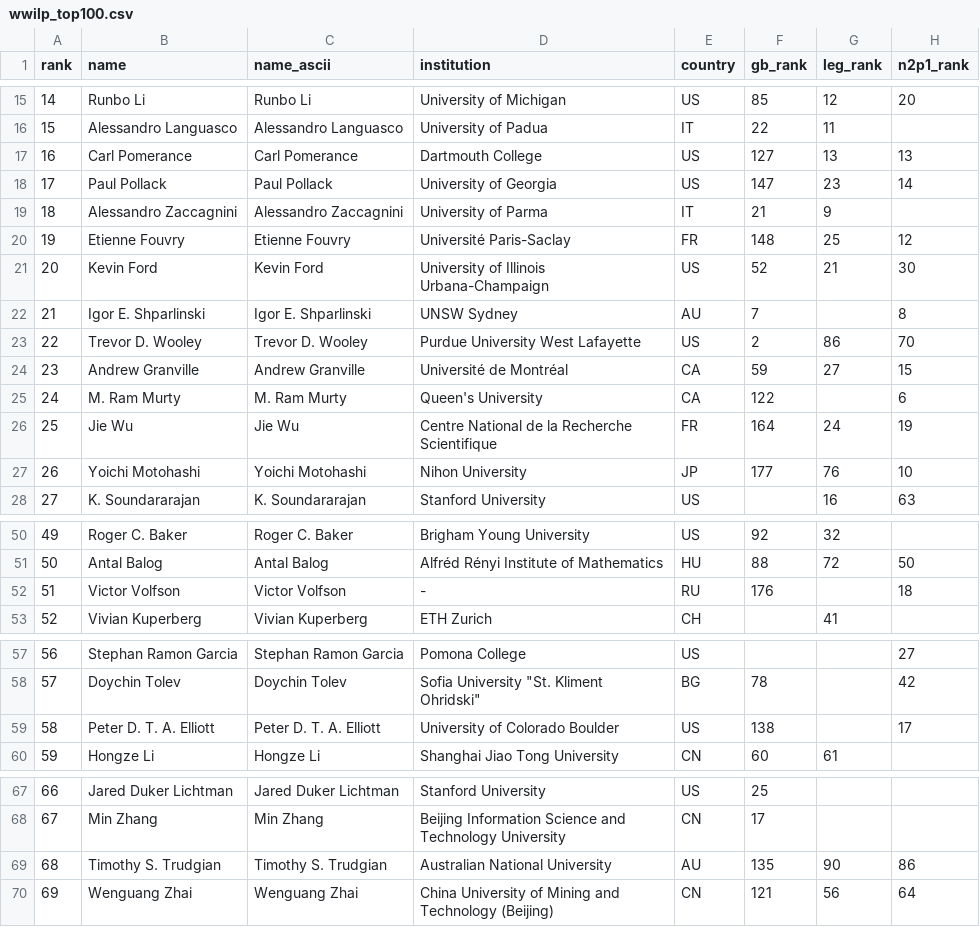
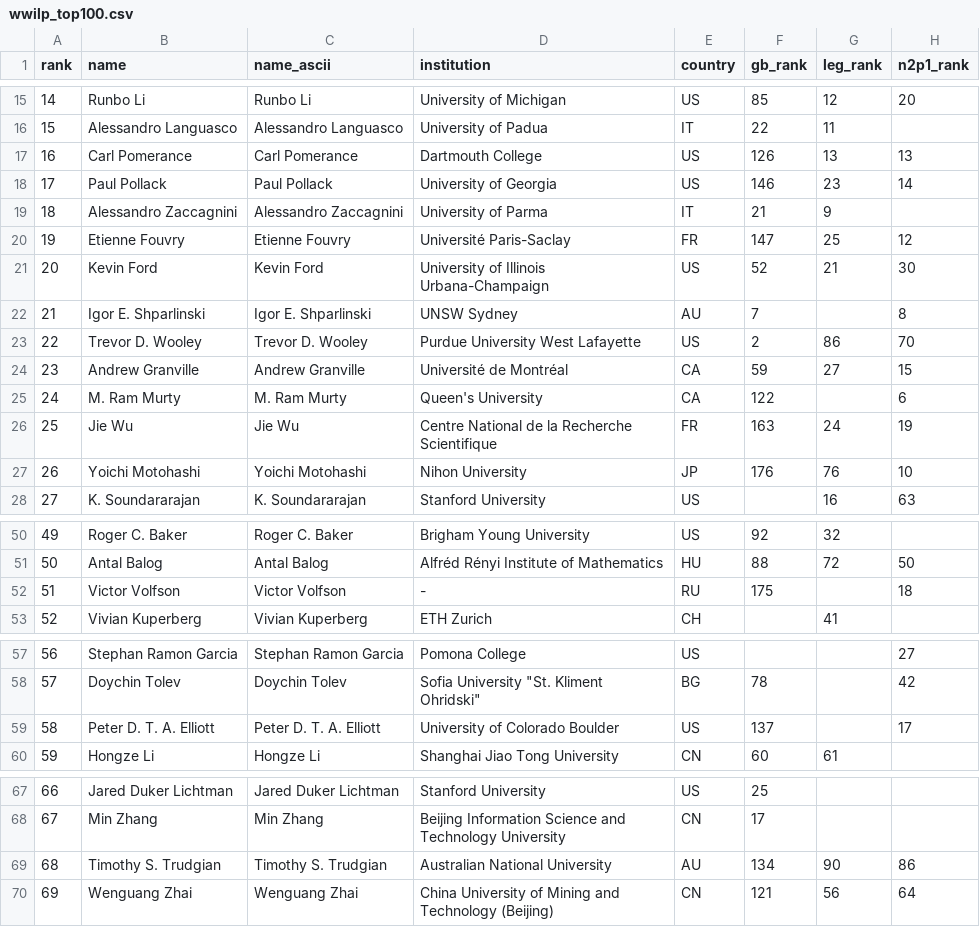
Before and after one commit to sthubbar/wwilp, a CSV file: _site/data/wwilp_top100.csv, drawn as a sheet; only a part is shown, gaps mark what is left out; the diff covers the shown part only; the diff names each change by its address in the sheet, - before the commit and + after, or states it on an @@ line.

Commit message:
Deploy landau site (2026-08-03) - 218 profiles, 0 orphans pruned

```diff
--- a/_site/data/wwilp_top100.csv
+++ b/_site/data/wwilp_top100.csv
-F17 (gb_rank): 127
+F17 (gb_rank): 126
-F18 (gb_rank): 147
+F18 (gb_rank): 146
-F20 (gb_rank): 148
+F20 (gb_rank): 147
-F26 (gb_rank): 164
+F26 (gb_rank): 163
-F27 (gb_rank): 177
+F27 (gb_rank): 176
-F52 (gb_rank): 176
+F52 (gb_rank): 175
-F59 (gb_rank): 138
+F59 (gb_rank): 137
-F69 (gb_rank): 135
+F69 (gb_rank): 134
```
Also changed, not shown: 1 edited cell elsewhere in this file, 15 other files.
